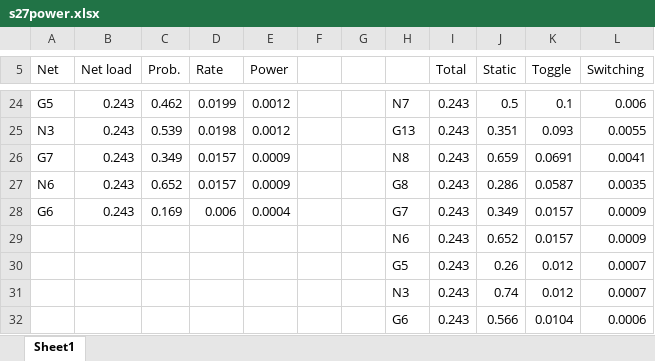
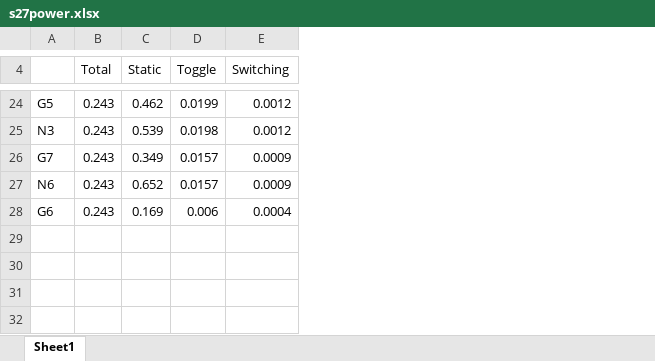
Before and after one commit to jpsiyyadri/TrojanLevelizer, an Excel workbook: s27power.xlsx, sheet Sheet1, drawn as a sheet; only a part is shown, gaps mark what is left out; values as stored, in another font and other column widths than the file's, no borders; removed rows and columns are numbered as before the commit, all else as after; the diff covers the shown part only; the diff names each change by its address in the sheet, - before the commit and + after, or states it on an @@ line.

```diff
--- a/s27power.xlsx (sheet Sheet1)
+++ b/s27power.xlsx (sheet Sheet1)
-column B (Net load), rows 24-28: all 0.243
-column C (Prob.), rows 24-28: 0.462 | 0.539 | 0.349 | 0.652 | 0.169
-column D (Rate), rows 24-28: 0.0199 | 0.0198 | 0.0157 | 0.0157 | 0.006
-column E (Power), rows 24-28: 0.0012 | 0.0012 | 0.0009 | 0.0009 | 0.0004
-column F, empty
-column G, empty
-column H, rows 24-28: N7 | G13 | N8 | G8 | G7
-A4: Net
+A4: (empty)
-C24 (Static): 0.5
+C24 (Static): 0.462
-D24 (Toggle): 0.1
+D24 (Toggle): 0.0199
-E24 (Switching): 0.006
+E24 (Switching): 0.0012
-C25 (Static): 0.351
+C25 (Static): 0.539
-D25 (Toggle): 0.093
+D25 (Toggle): 0.0198
-E25 (Switching): 0.0055
+E25 (Switching): 0.0012
-C26 (Static): 0.659
+C26 (Static): 0.349
-D26 (Toggle): 0.0691
+D26 (Toggle): 0.0157
-E26 (Switching): 0.0041
+E26 (Switching): 0.0009
-C27 (Static): 0.286
+C27 (Static): 0.652
-D27 (Toggle): 0.0587
+D27 (Toggle): 0.0157
-E27 (Switching): 0.0035
+E27 (Switching): 0.0009
-C28 (Static): 0.349
+C28 (Static): 0.169
-D28 (Toggle): 0.0157
+D28 (Toggle): 0.006
-E28 (Switching): 0.0009
+E28 (Switching): 0.0004
-row 29:  |  |  |  |  |  |  | N6 | 0.243 | 0.652 | 0.0157 | 0.0009
-row 30:  |  |  |  |  |  |  | G5 | 0.243 | 0.26 | 0.012 | 0.0007
-row 31:  |  |  |  |  |  |  | N3 | 0.243 | 0.74 | 0.012 | 0.0007
-row 32:  |  |  |  |  |  |  | G6 | 0.243 | 0.566 | 0.0104 | 0.0006
```
Also changed, not shown: 2 added rows, 2 removed rows and 62 edited cells elsewhere in this sheet, s27combinationaltrojan_nets.xlsx, s27combinationaltrojan_power.xlsx, 9 other files.
